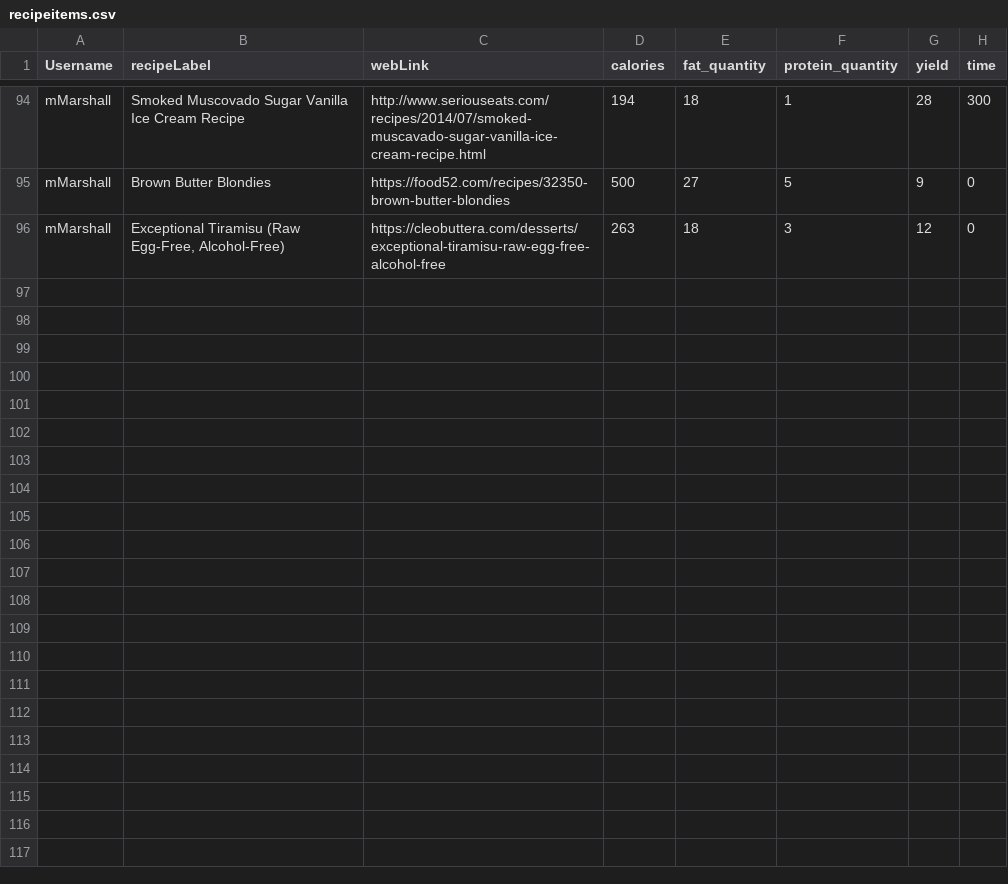
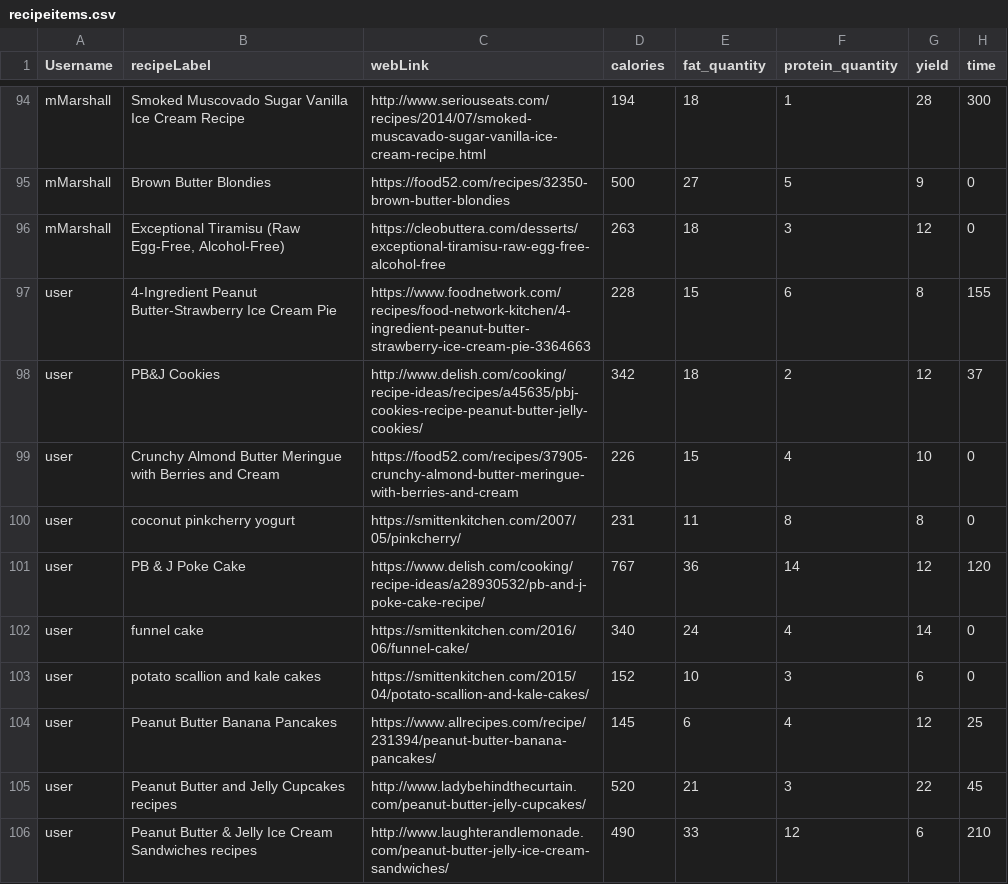
Before and after one commit to maliksaunders/CIS408_2023_01_Recipe_App, a CSV file: htmlWIP/CSVFolder/recipeitems.csv, drawn as a sheet; only a part is shown, gaps mark what is left out; the diff names each change by its address in the sheet, - before the commit and + after, or states it on an @@ line.

Commit message:
more data!

```diff
--- a/htmlWIP/CSVFolder/recipeitems.csv
+++ b/htmlWIP/CSVFolder/recipeitems.csv
+row 97: user | 4-Ingredient Peanut Butter-Strawberry Ice Cream Pie | https://www.foodnetwork.com/recipes/food-network-kitchen/4-ingredient-peanut-butter-strawberry-ice-cream-pie-3364663 | 228 | 15 | 6 | 8 | 155
+row 98: user | PB&J Cookies | http://www.delish.com/cooking/recipe-ideas/recipes/a45635/pbj-cookies-recipe-peanut-butter-jelly-cookies/ | 342 | 18 | 2 | 12 | 37
+row 99: user | Crunchy Almond Butter Meringue with Berries and Cream | https://food52.com/recipes/37905-crunchy-almond-butter-meringue-with-berries-and-cream | 226 | 15 | 4 | 10 | 0
+row 100: user | coconut pinkcherry yogurt | https://smittenkitchen.com/2007/05/pinkcherry/ | 231 | 11 | 8 | 8 | 0
+row 101: user | PB & J Poke Cake | https://www.delish.com/cooking/recipe-ideas/a28930532/pb-and-j-poke-cake-recipe/ | 767 | 36 | 14 | 12 | 120
+row 102: user | funnel cake | https://smittenkitchen.com/2016/06/funnel-cake/ | 340 | 24 | 4 | 14 | 0
+row 103: user | potato scallion and kale cakes | https://smittenkitchen.com/2015/04/potato-scallion-and-kale-cakes/ | 152 | 10 | 3 | 6 | 0
+row 104: user | Peanut Butter Banana Pancakes | https://www.allrecipes.com/recipe/231394/peanut-butter-banana-pancakes/ | 145 | 6 | 4 | 12 | 25
+row 105: user | Peanut Butter and Jelly Cupcakes recipes | http://www.ladybehindthecurtain.com/peanut-butter-jelly-cupcakes/ | 520 | 21 | 3 | 22 | 45
+row 106: user | Peanut Butter & Jelly Ice Cream Sandwiches recipes | http://www.laughterandlemonade.com/peanut-butter-jelly-ice-cream-sandwiches/ | 490 | 33 | 12 | 6 | 210
```
Also changed, not shown: htmlWIP/CSVFolder/fooditems.csv, 1 other file.
